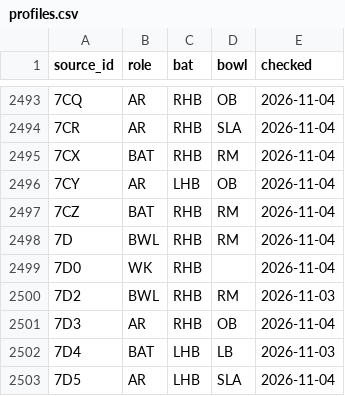
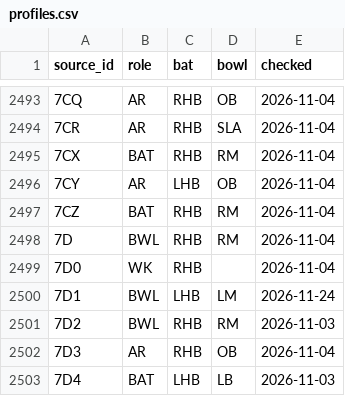
Before and after one commit to dheerajgoel17/cricket-data, a CSV file: data/profiles/profiles.csv, drawn as a sheet; only a part is shown, gaps mark what is left out; the shorter side is filled out with more unchanged rows.

```diff
--- a/data/profiles/profiles.csv
+++ b/data/profiles/profiles.csv
@@ -2499,2 +2499,3 @@ source_id,role,bat,bowl,checked
 7D0,WK,RHB,,2026-11-04
+7D1,BWL,LHB,LM,2026-11-24
 7D2,BWL,RHB,RM,2026-11-03
```
